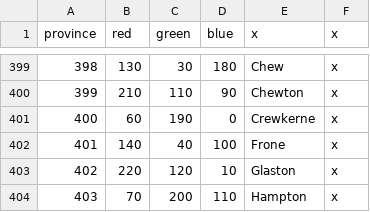
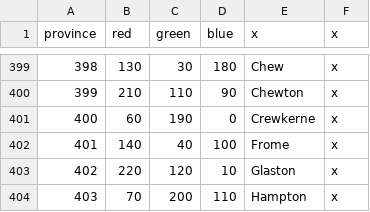
Before and after one commit to ChairmanMeowJP/Rule-Britannia, a CSV file: map/definitions.csv, drawn as a sheet; only a part is shown, gaps mark what is left out.

```diff
--- a/map/definitions.csv
+++ b/map/definitions.csv
@@ -401,3 +401,3 @@ province;red;green;blue;x;x
 400;60;190;0;Crewkerne;x
-401;140;40;100;Frone;x
+401;140;40;100;Frome;x
 402;220;120;10;Glaston;x
```
Also changed, not shown: 5 other files.
